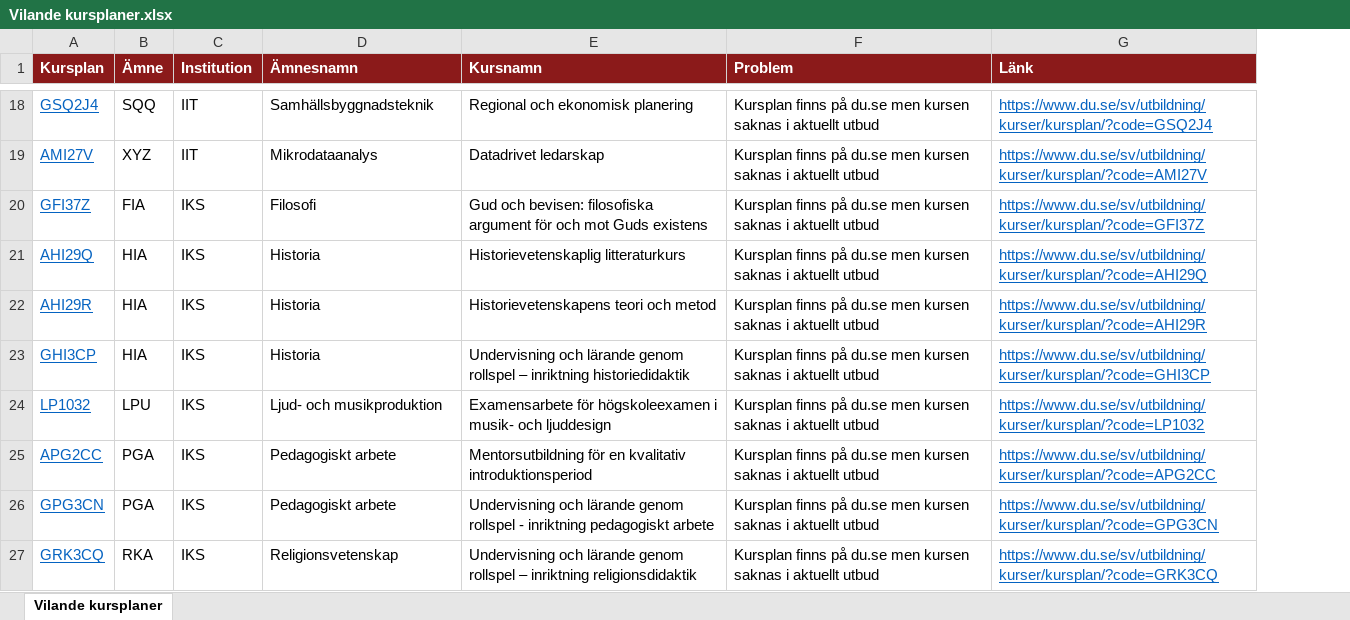
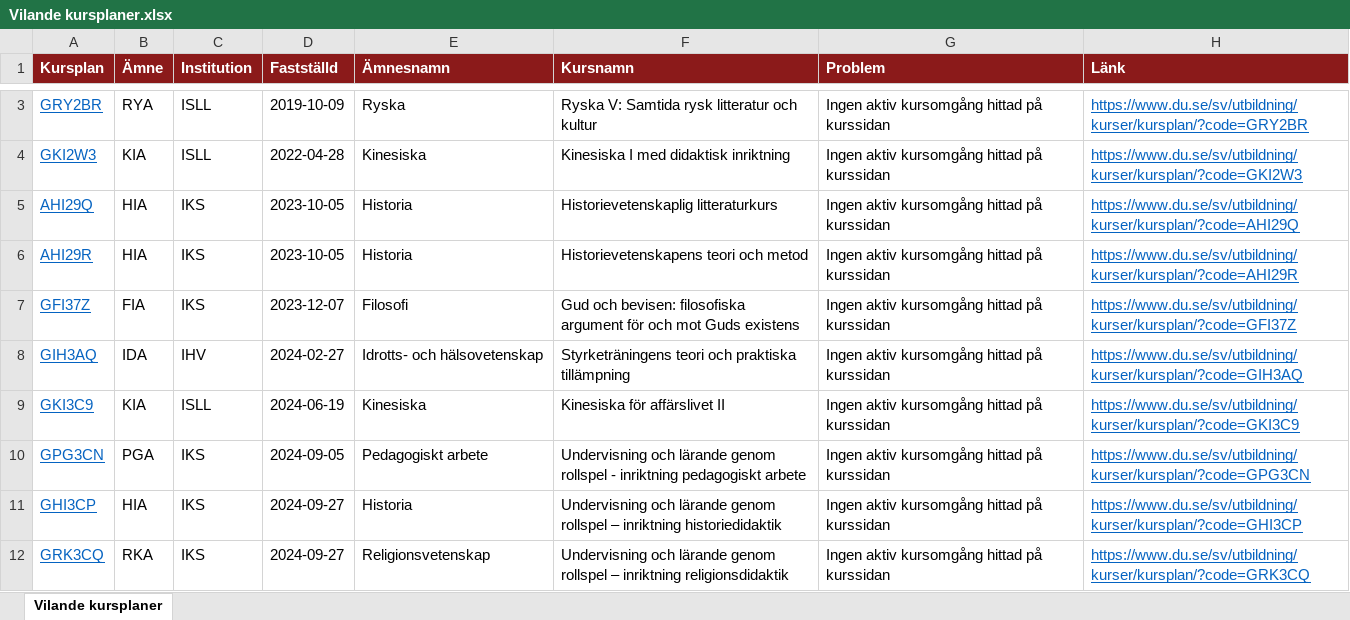
Before and after one commit to charlie-lindgren/dalarna-university, an Excel workbook: vault-dalarna-university/05 Analys/Vilande kursplaner.xlsx, sheet Vilande kursplaner, drawn as a sheet; only a part is shown, gaps mark what is left out; values as stored, in another font and other column widths than the file's, no borders; removed rows and columns are numbered as before the commit, all else as after; the diff covers the shown part only; the diff names each change by its address in the sheet, - before the commit and + after, or states it on an @@ line.

Commit message:
Refactor course configuration and update tags
- Updated `quartz.config.ts` to remove "git" from the priority list in the CreatedModifiedDate transformer.
- Changed color coding in `graph.inline.ts` for vilande courses from amber to red.
- Removed "vilande" tag and CSS class from multiple course markdown files across various subjects, indicating they are no longer considered vilande.
- Updated the "Vilande kursplaner" analysis document to reflect the current status of courses and adjusted the download link and table content accordingly.
- Updated the binary Excel file for vilande courses to match the new data.

```diff
--- a/vault-dalarna-university/05 Analys/Vilande kursplaner.xlsx (sheet Vilande kursplaner)
+++ b/vault-dalarna-university/05 Analys/Vilande kursplaner.xlsx (sheet Vilande kursplaner)
+column D (Fastställd), rows 5-6: 2023-10-05 | 2023-10-05; row 10: 2024-09-05; row 12: 2024-09-27
-row 18: GSQ2J4 | SQQ | IIT | Samhällsbyggnadsteknik | Regional och ekonomisk planering | Kursplan finns på du.se men kursen saknas i aktuellt utbud | https://www.du.se/sv/utbildning/kurser/kursplan/?code=GSQ2J4
-row 19: AMI27V | XYZ | IIT | Mikrodataanalys | Datadrivet ledarskap | Kursplan finns på du.se men kursen saknas i aktuellt utbud | https://www.du.se/sv/utbildning/kurser/kursplan/?code=AMI27V
-row 20: GFI37Z | FIA | IKS | Filosofi | Gud och bevisen: filosofiska argument för och mot Guds existens | Kursplan finns på du.se men kursen saknas i aktuellt utbud | https://www.du.se/sv/utbildning/kurser/kursplan/?code=GFI37Z
+row 3: GRY2BR | RYA | ISLL | 2019-10-09 | Ryska | Ryska V: Samtida rysk litteratur och kultur | Ingen aktiv kursomgång hittad på kurssidan | https://www.du.se/sv/utbildning/kurser/kursplan/?code=GRY2BR
+row 4: GKI2W3 | KIA | ISLL | 2022-04-28 | Kinesiska | Kinesiska I med didaktisk inriktning | Ingen aktiv kursomgång hittad på kurssidan | https://www.du.se/sv/utbildning/kurser/kursplan/?code=GKI2W3
-G5:G6 (Problem): Kursplan finns på du.se men kursen saknas i aktuellt utbud
+G5:G6 (Problem): Ingen aktiv kursomgång hittad på kurssidan
-row 23: GHI3CP | HIA | IKS | Historia | Undervisning och lärande genom rollspel – inriktning historiedidaktik | Kursplan finns på du.se men kursen saknas i aktuellt utbud | https://www.du.se/sv/utbildning/kurser/kursplan/?code=GHI3CP
-row 24: LP1032 | LPU | IKS | Ljud- och musikproduktion | Examensarbete för högskoleexamen i musik- och ljuddesign | Kursplan finns på du.se men kursen saknas i aktuellt utbud | https://www.du.se/sv/utbildning/kurser/kursplan/?code=LP1032
-row 25: APG2CC | PGA | IKS | Pedagogiskt arbete | Mentorsutbildning för en kvalitativ introduktionsperiod | Kursplan finns på du.se men kursen saknas i aktuellt utbud | https://www.du.se/sv/utbildning/kurser/kursplan/?code=APG2CC
+row 7: GFI37Z | FIA | IKS | 2023-12-07 | Filosofi | Gud och bevisen: filosofiska argument för och mot Guds existens | Ingen aktiv kursomgång hittad på kurssidan | https://www.du.se/sv/utbildning/kurser/kursplan/?code=GFI37Z
+row 8: GIH3AQ | IDA | IHV | 2024-02-27 | Idrotts- och hälsovetenskap | Styrketräningens teori och praktiska tillämpning | Ingen aktiv kursomgång hittad på kurssidan | https://www.du.se/sv/utbildning/kurser/kursplan/?code=GIH3AQ
+row 9: GKI3C9 | KIA | ISLL | 2024-06-19 | Kinesiska | Kinesiska för affärslivet II | Ingen aktiv kursomgång hittad på kurssidan | https://www.du.se/sv/utbildning/kurser/kursplan/?code=GKI3C9
-G10 (Problem): Kursplan finns på du.se men kursen saknas i aktuellt utbud
+G10 (Problem): Ingen aktiv kursomgång hittad på kurssidan
+row 11: GHI3CP | HIA | IKS | 2024-09-27 | Historia | Undervisning och lärande genom rollspel – inriktning historiedidaktik | Ingen aktiv kursomgång hittad på kurssidan | https://www.du.se/sv/utbildning/kurser/kursplan/?code=GHI3CP
-G12 (Problem): Kursplan finns på du.se men kursen saknas i aktuellt utbud
+G12 (Problem): Ingen aktiv kursomgång hittad på kurssidan
```
Also changed, not shown: 1 added row, 26 removed rows and 1 edited cell elsewhere in this sheet, 29 other files.
